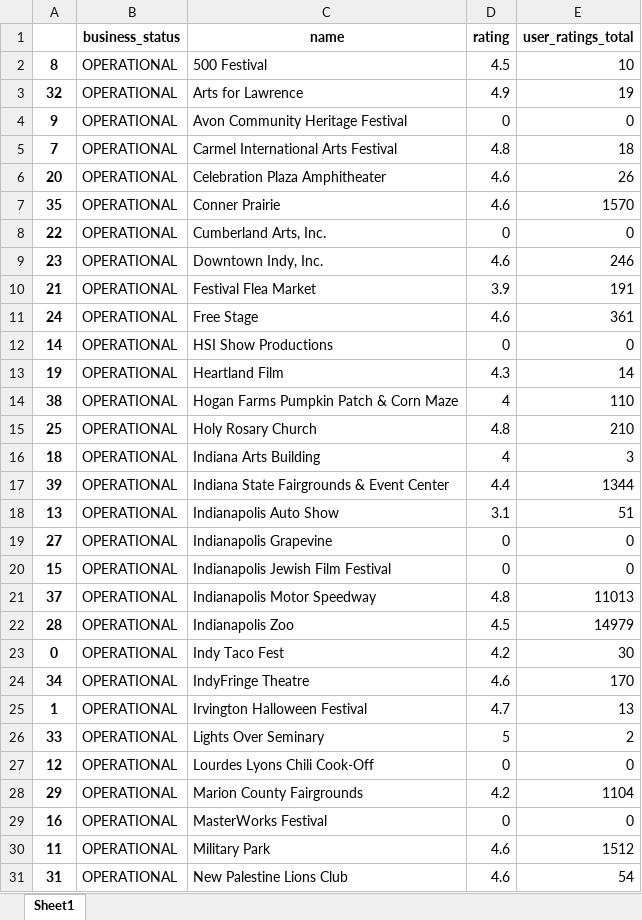
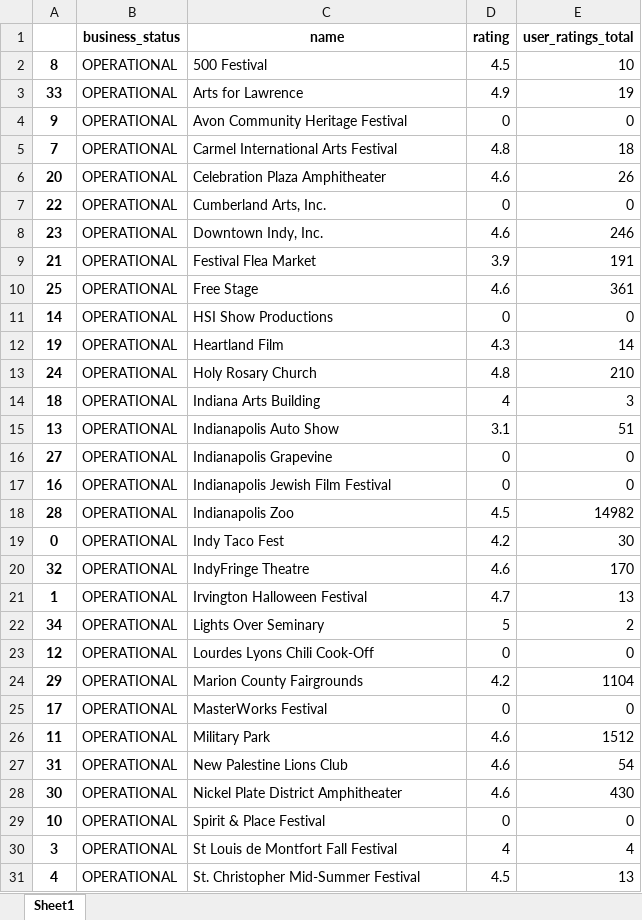
Before and after one commit to oluwa2000/Xtern, an Excel workbook: Location Details/Winthrop Ave, Indianapolis, IN 46220_festivals.xlsx, sheet Sheet1, drawn as a sheet; only a part is shown; the shorter side is filled out with more unchanged rows; values as stored, in another font and other column widths than the file's, no borders; removed rows and columns are numbered as before the commit, all else as after; the diff covers the shown part only; the diff names each change by its address in the sheet, - before the commit and + after, or states it on an @@ line.

```diff
--- a/Location Details/Winthrop Ave, Indianapolis, IN 46220_festivals.xlsx (sheet Sheet1)
+++ b/Location Details/Winthrop Ave, Indianapolis, IN 46220_festivals.xlsx (sheet Sheet1)
-A3: 32
+A3: 33
-row 7: 35 | OPERATIONAL | Conner Prairie | 4.6 | 1570
-A10: 24
+A10: 25
-row 14: 38 | OPERATIONAL | Hogan Farms Pumpkin Patch & Corn Maze | 4 | 110
-A13: 25
+A13: 24
-row 17: 39 | OPERATIONAL | Indiana State Fairgrounds & Event Center | 4.4 | 1344
-A17: 15
+A17: 16
-row 21: 37 | OPERATIONAL | Indianapolis Motor Speedway | 4.8 | 11013
-E18 (user_ratings_total): 14979
+E18 (user_ratings_total): 14982
-A20: 34
+A20: 32
-A22: 33
+A22: 34
-A25: 16
+A25: 17
```
Also changed, not shown: 1 added row and 2 removed rows elsewhere in this sheet, Location Details/E Cedar St , Zionsville, IN 46077_festivals.xlsx, Location Details/Massachusetts Ave, Indianapolis, IN 46204_concert.xlsx, 41 other files.
